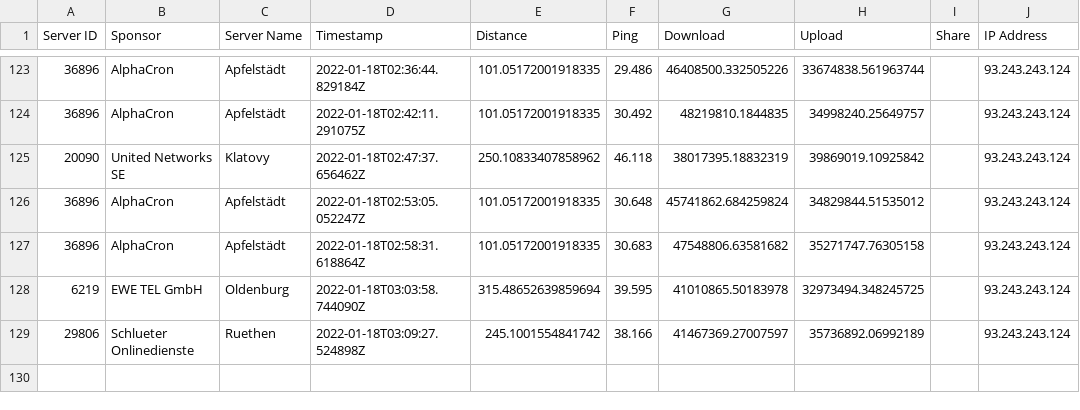
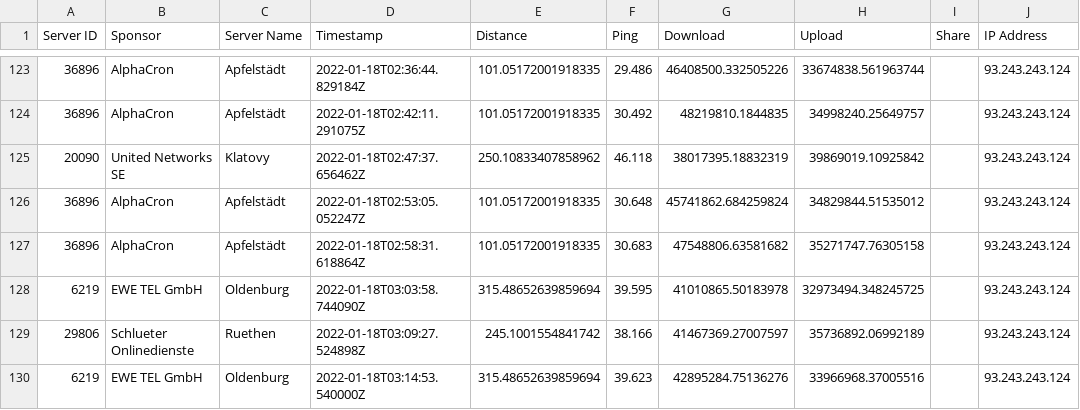
Before and after one commit to FeKoerner/20200323_135631.hdf, a CSV file: speed_results.csv, drawn as a sheet; only a part is shown, gaps mark what is left out; the diff names each change by its address in the sheet, - before the commit and + after, or states it on an @@ line.

Commit message:
speedtest result upload

```diff
--- a/speed_results.csv
+++ b/speed_results.csv
+row 130: 6219 | EWE TEL GmbH | Oldenburg | 2022-01-18T03:14:53.540000Z | 315.48652639859694 | 39.623 | 42895284.75136276 | 33966968.37005516 |  | 93.243.243.124
```
